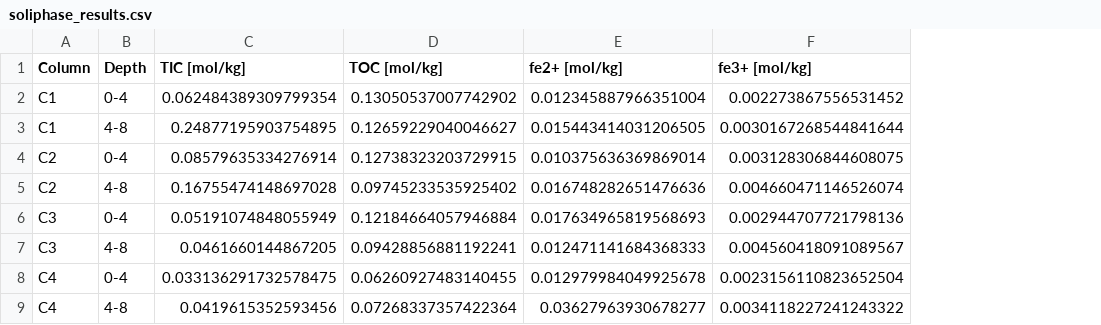
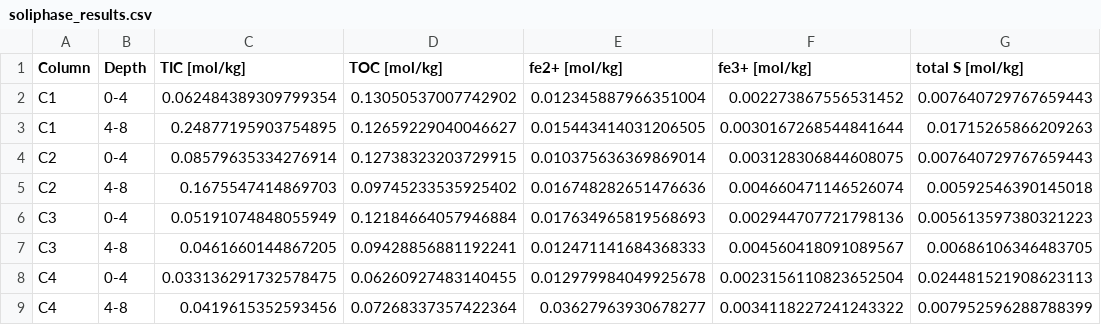
Before and after one commit to vcantarella/ffa_colexperiment, a CSV file: data/processed_results/soliphase_results.csv, drawn as a sheet; the diff names each change by its address in the sheet, - before the commit and + after, or states it on an @@ line.

Commit message:
added total sulfur data and updated tables and plot

```diff
--- a/data/processed_results/soliphase_results.csv
+++ b/data/processed_results/soliphase_results.csv
+column G (total S [mol/kg]), rows 2-9: 0.007640729767659443 | 0.01715265866209263 | 0.007640729767659443 | 0.00592546390145018 | 0.005613597380321223 | 0.00686106346483705 | 0.024481521908623113 | 0.007952596288788399
-C5 (TIC [mol/kg]): 0.16755474148697028
+C5 (TIC [mol/kg]): 0.1675547414869703
```
Also changed, not shown: 8 other files.
